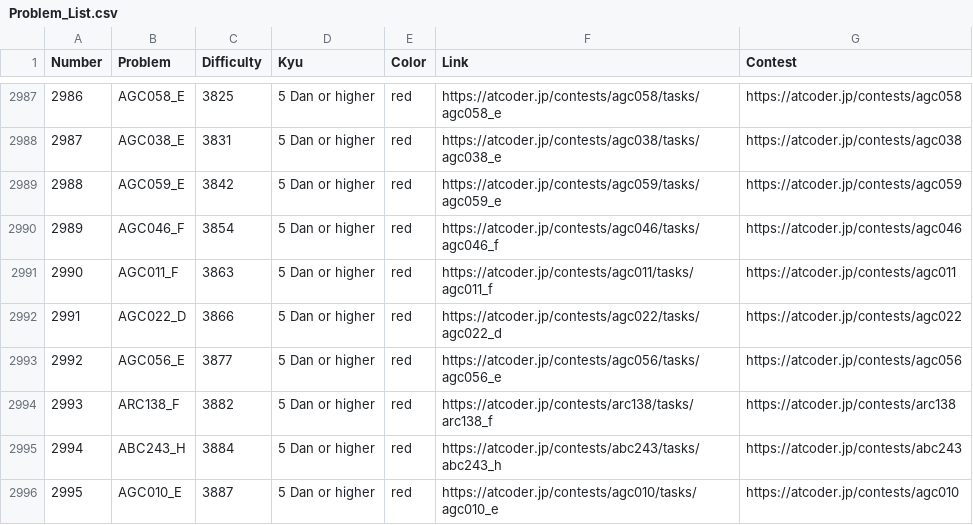
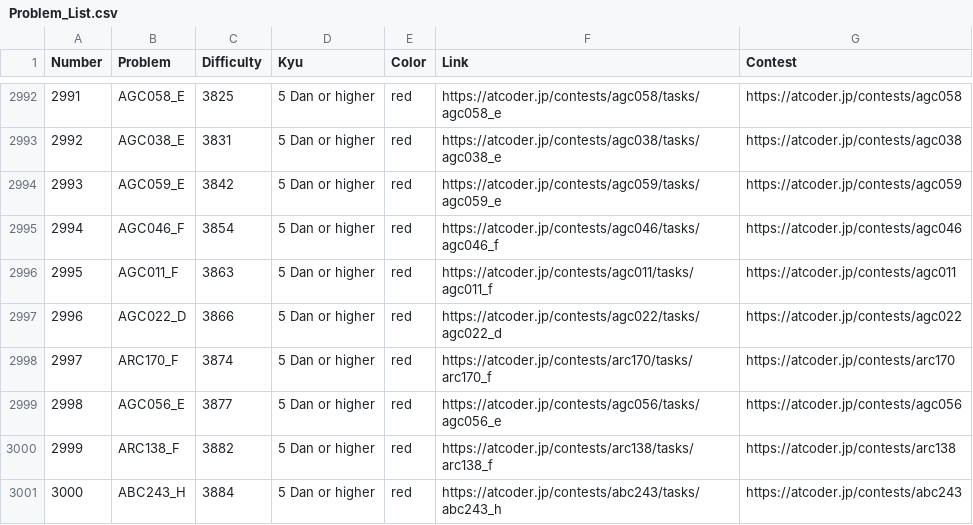
Before and after one commit to ika9810/Atcoder-Daily-Contests, a CSV file: Problem_List.csv, drawn as a sheet; only a part is shown, gaps mark what is left out; the shorter side is filled out with more unchanged rows; the diff covers the shown part only; the diff names each change by its address in the sheet, - before the commit and + after, or states it on an @@ line.

Commit message:
⚙️[Daliy]Today's Daliy Atcoder Contest(ABC, ARC, AGC)

```diff
--- a/Problem_List.csv
+++ b/Problem_List.csv
@@ column A (Number) renumbered from row 1132 down @@
+row 2998: 2997 | ARC170_F | 3874 | 5 Dan or higher | red | https://atcoder.jp/contests/arc170/tasks/arc170_f | https://atcoder.jp/contests/arc170
```
Also changed, not shown: 5 added rows elsewhere in this file, 4 other files.
